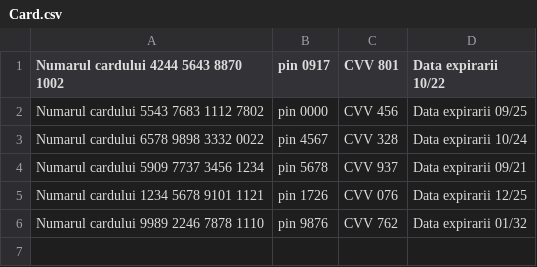
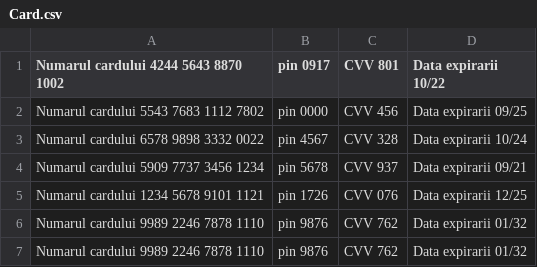
Before and after one commit to SabinaAndreeaBuzatu/Aplicatie_Bancara, a CSV file: src/fisiere/scriere/Card.csv, drawn as a sheet; the diff names each change by its address in the sheet, - before the commit and + after, or states it on an @@ line.

```diff
--- a/src/fisiere/scriere/Card.csv
+++ b/src/fisiere/scriere/Card.csv
+row 7: Numarul cardului 9989 2246 7878 1110 | pin 9876 | CVV 762 | Data expirarii 01/32
```
Also changed, not shown: src/fisiere/citire/Card.csv, src/fisiere/citire/Cont.csv, 34 other files.
